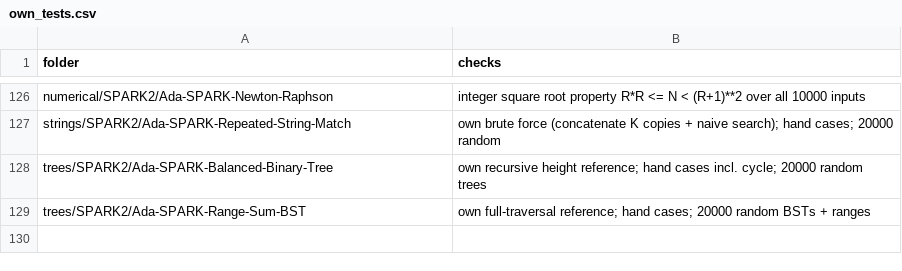
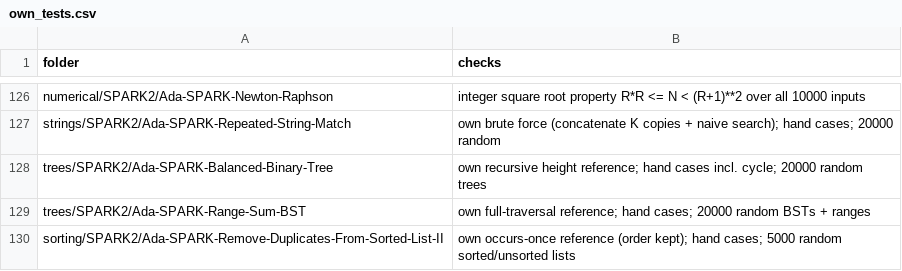
Before and after one commit to RobertBoettcherSF/Ada-Algorithms, a CSV file: tools/vv/own_tests.csv, drawn as a sheet; only a part is shown, gaps mark what is left out.

Commit message:
Remove-Duplicates-From-Sorted-List-II: correction to 8d6ec01d, which said cvc5: the postcondition proves with the level-2 default provers (39 checks with the added witness assertion and Unique_At hidden in the loop proof), not with cvc5 alone, so make prove now uses the level-2 defaults; README says so. (findings.csv / own_tests.csv updated)

```diff
--- a/tools/vv/own_tests.csv
+++ b/tools/vv/own_tests.csv
@@ -129 +129,2 @@ trees/SPARK2/Ada-SPARK-Balanced-Binary-Tree,own recursive height reference; hand
 trees/SPARK2/Ada-SPARK-Range-Sum-BST,own full-traversal reference; hand cases; 20000 random BSTs + ranges
+sorting/SPARK2/Ada-SPARK-Remove-Duplicates-From-Sorted-List-II,own occurs-once reference (order kept); hand cases; 5000 random sorted/unsorted lists
```
Also changed, not shown: tools/vv/findings.csv, 3 other files.
